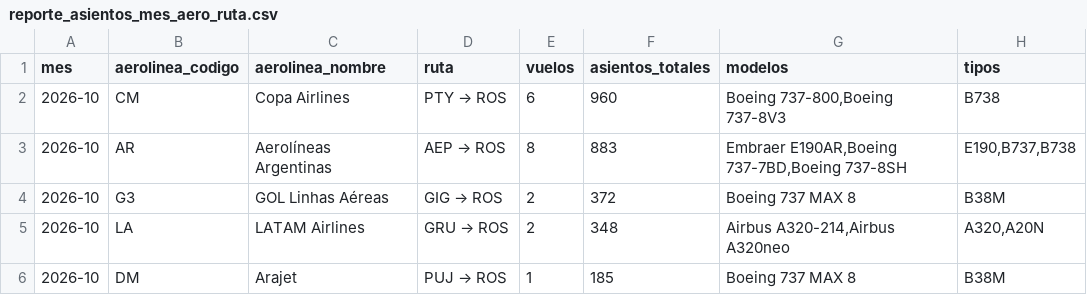
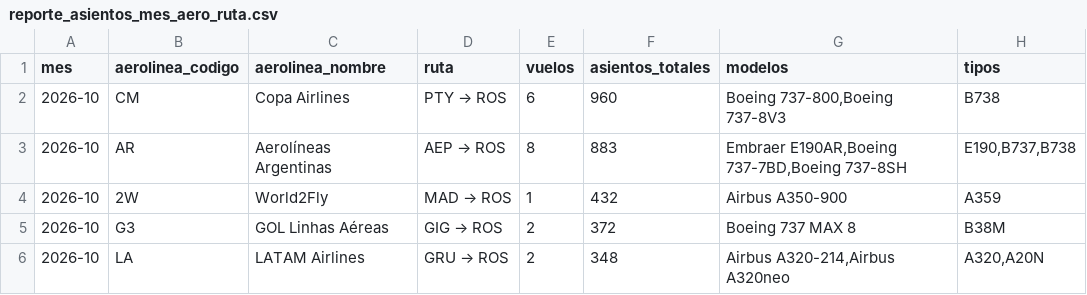
Before and after one commit to arqderman-tech/aeroros, a CSV file: reporte_asientos_mes_aero_ruta.csv, drawn as a sheet; only a part is shown; the shorter side is filled out with more unchanged rows.

```diff
--- a/reporte_asientos_mes_aero_ruta.csv
+++ b/reporte_asientos_mes_aero_ruta.csv
@@ -3,2 +3,3 @@
 2026-10,AR,Aerolíneas Argentinas,AEP → ROS,8,883,"Embraer E190AR,Boeing 737-7BD,Boeing 737-8SH","E190,B737,B738"
+2026-10,2W,World2Fly,MAD → ROS,1,432,Airbus A350-900,A359
 2026-10,G3,GOL Linhas Aéreas,GIG → ROS,2,372,Boeing 737 MAX 8,B38M
```
Also changed, not shown: reporte_asientos_aerolinea.csv, reporte_asientos_ruta.csv, 6 other files.
